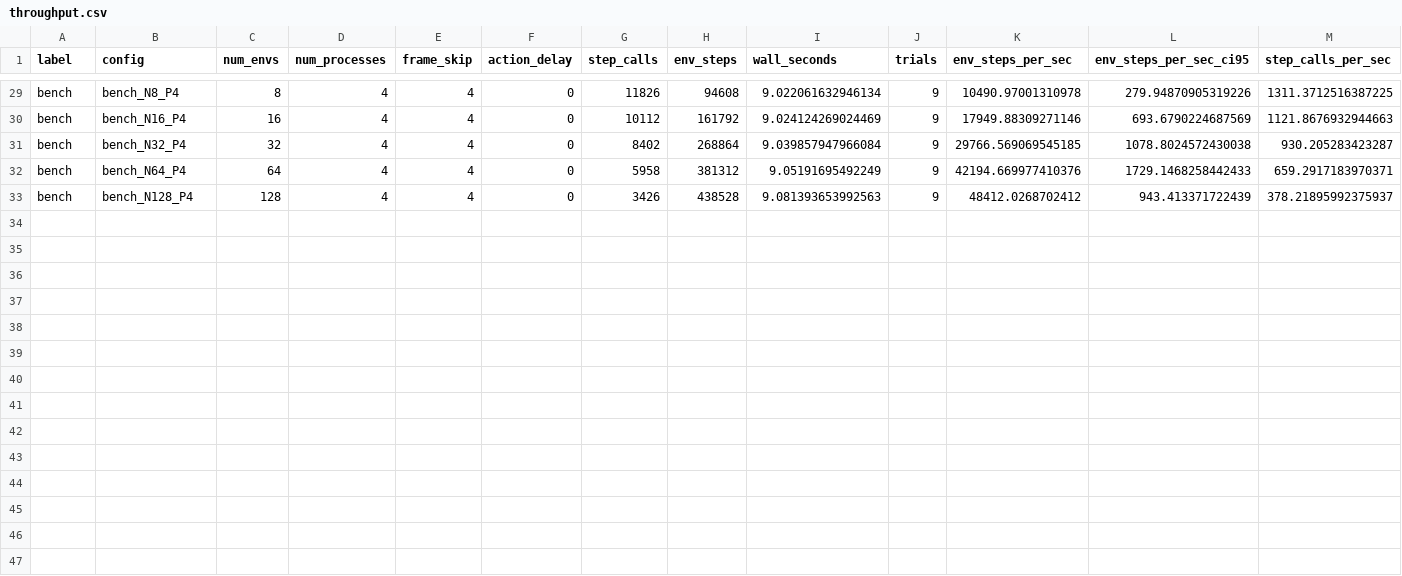
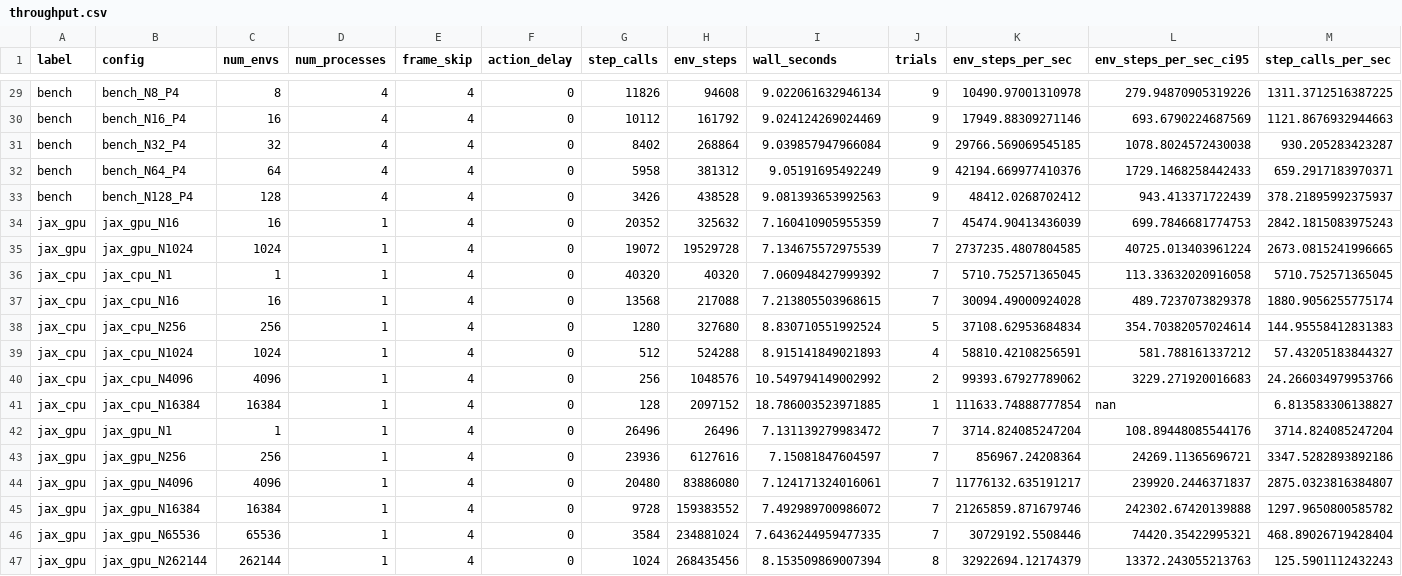
Before and after one commit to como-research/FootsiesGym, a CSV file: benchmarking/figures/data/throughput.csv, drawn as a sheet; only a part is shown, gaps mark what is left out; rows hold the shown columns only; the diff names each change by its address in the sheet, - before the commit and + after, or states it on an @@ line.

```diff
--- a/benchmarking/figures/data/throughput.csv
+++ b/benchmarking/figures/data/throughput.csv
+row 34: jax_gpu | jax_gpu_N16 | 16 | 1 | 4 | 0 | 20352 | 325632 | 7.160410905955359 | 7 | 45474.90413436039 | 699.7846681774753 | 2842.1815083975243
+row 35: jax_gpu | jax_gpu_N1024 | 1024 | 1 | 4 | 0 | 19072 | 19529728 | 7.134675572975539 | 7 | 2737235.4807804585 | 40725.013403961224 | 2673.0815241996665
+row 36: jax_cpu | jax_cpu_N1 | 1 | 1 | 4 | 0 | 40320 | 40320 | 7.060948427999392 | 7 | 5710.752571365045 | 113.33632020916058 | 5710.752571365045
+row 37: jax_cpu | jax_cpu_N16 | 16 | 1 | 4 | 0 | 13568 | 217088 | 7.213805503968615 | 7 | 30094.49000924028 | 489.7237073829378 | 1880.9056255775174
+row 38: jax_cpu | jax_cpu_N256 | 256 | 1 | 4 | 0 | 1280 | 327680 | 8.830710551992524 | 5 | 37108.62953684834 | 354.70382057024614 | 144.95558412831383
+row 39: jax_cpu | jax_cpu_N1024 | 1024 | 1 | 4 | 0 | 512 | 524288 | 8.915141849021893 | 4 | 58810.42108256591 | 581.788161337212 | 57.43205183844327
+row 40: jax_cpu | jax_cpu_N4096 | 4096 | 1 | 4 | 0 | 256 | 1048576 | 10.549794149002992 | 2 | 99393.67927789062 | 3229.271920016683 | 24.266034979953766
+row 41: jax_cpu | jax_cpu_N16384 | 16384 | 1 | 4 | 0 | 128 | 2097152 | 18.786003523971885 | 1 | 111633.74888777854 | nan | 6.813583306138827
+row 42: jax_gpu | jax_gpu_N1 | 1 | 1 | 4 | 0 | 26496 | 26496 | 7.131139279983472 | 7 | 3714.824085247204 | 108.89448085544176 | 3714.824085247204
+row 43: jax_gpu | jax_gpu_N256 | 256 | 1 | 4 | 0 | 23936 | 6127616 | 7.15081847604597 | 7 | 856967.24208364 | 24269.11365696721 | 3347.5282893892186
+row 44: jax_gpu | jax_gpu_N4096 | 4096 | 1 | 4 | 0 | 20480 | 83886080 | 7.124171324016061 | 7 | 11776132.635191217 | 239920.2446371837 | 2875.0323816384807
+row 45: jax_gpu | jax_gpu_N16384 | 16384 | 1 | 4 | 0 | 9728 | 159383552 | 7.492989700986072 | 7 | 21265859.871679746 | 242302.67420139888 | 1297.9650800585782
+row 46: jax_gpu | jax_gpu_N65536 | 65536 | 1 | 4 | 0 | 3584 | 234881024 | 7.6436244959477335 | 7 | 30729192.5508446 | 74420.35422995321 | 468.89026719428404
+row 47: jax_gpu | jax_gpu_N262144 | 262144 | 1 | 4 | 0 | 1024 | 268435456 | 8.153509869007394 | 8 | 32922694.12174379 | 13372.243055213763 | 125.5901112432243
```
Also changed, not shown: 19 other files.
